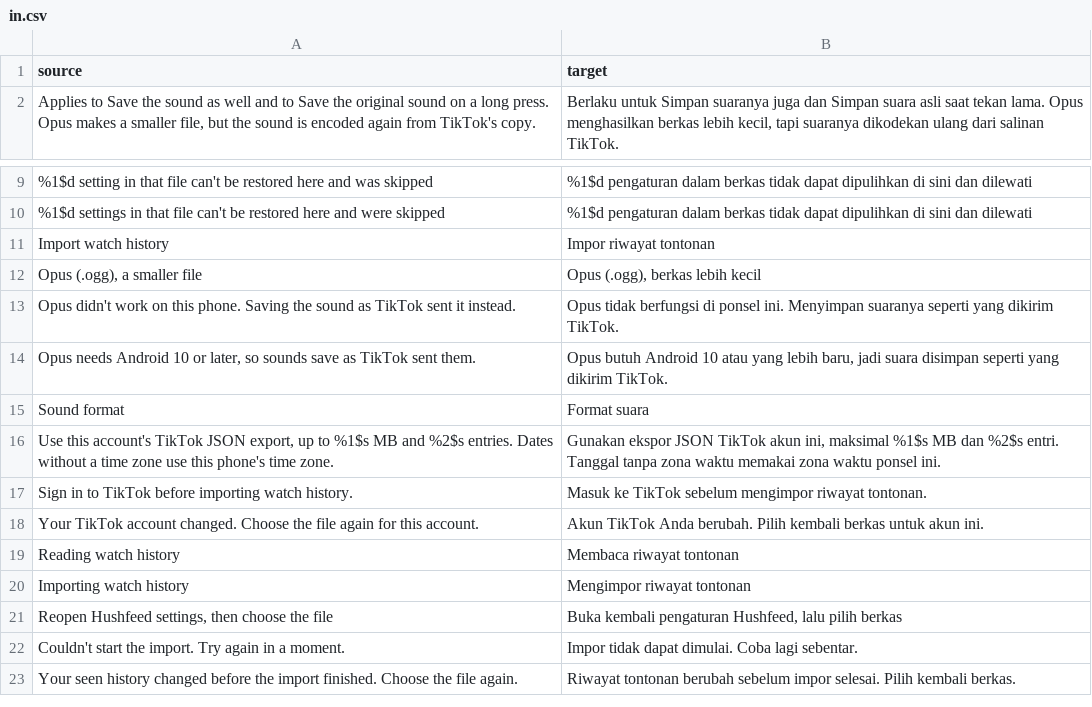
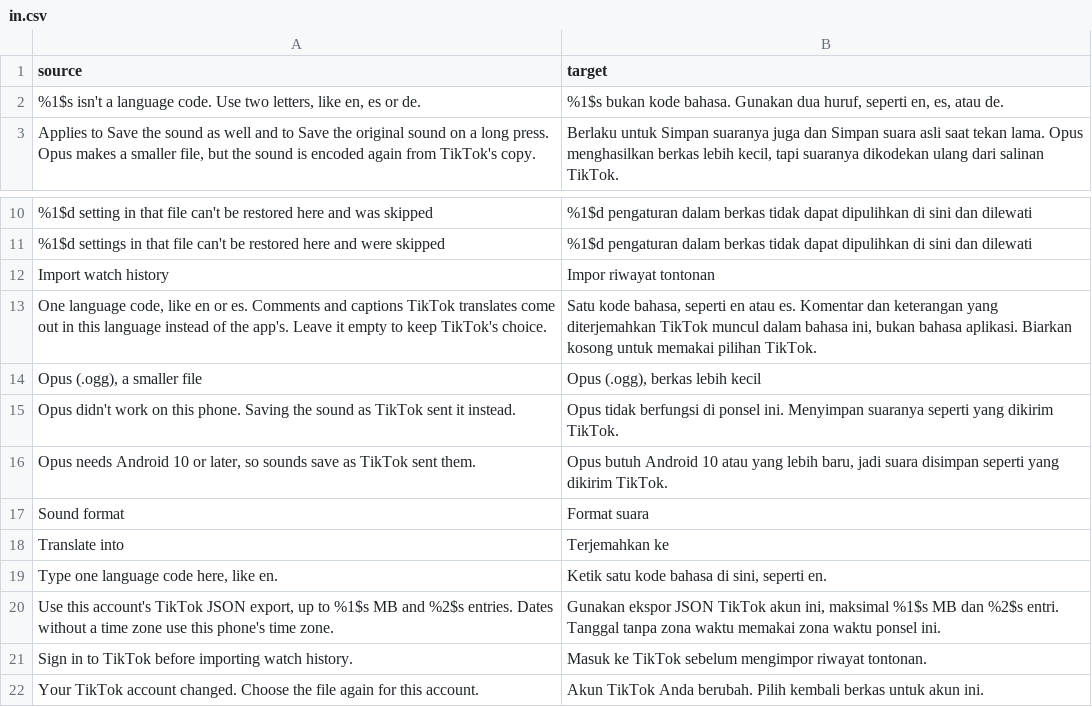
Before and after one commit to SA-SUJON/HushFeed, a CSV file: extensions/tiktok/src/main/l10n/in.csv, drawn as a sheet; only a part is shown, gaps mark what is left out; the shorter side is filled out with more unchanged rows; the diff names each change by its address in the sheet, - before the commit and + after, or states it on an @@ line.

Commit message:
feat(comments): Translate into row picks the language translations come out in
TikTok's translation service answers one question for every request it
builds: which language to translate into (its stored choice, else the app
language). The patch finds that answer by the zh-hans, zh-hant and fr-ca
respellings it alone carries (LLILL on 47.1.4) and sends each return
through TranslateInto.target, so a code typed on the Comments page goes
into comment batch and caption translations instead. An empty row, a code
that names no language, or Pause leaves TikTok's answer alone. Chinese goes
out as zh-Hans or zh-Hant, decided the same way Don't auto translate
decides it.

The hook fails closed on declared builds and is held there by
TranslateIntoAnchorsTest. DM translation stays on the roadmap.

```diff
--- a/extensions/tiktok/src/main/l10n/in.csv
+++ b/extensions/tiktok/src/main/l10n/in.csv
+row 2: %1$s isn't a language code. Use two letters, like en, es or de. | %1$s bukan kode bahasa. Gunakan dua huruf, seperti en, es, atau de.
+row 13: One language code, like en or es. Comments and captions TikTok translates come out in this language instead of the app's. Leave it empty to keep TikTok's choice. | Satu kode bahasa, seperti en atau es. Komentar dan keterangan yang diterjemahkan TikTok muncul dalam bahasa ini, bukan bahasa aplikasi. Biarkan kosong untuk memakai pilihan TikTok.
+row 18: Translate into | Terjemahkan ke
+row 19: Type one language code here, like en. | Ketik satu kode bahasa di sini, seperti en.
```
Also changed, not shown: extensions/tiktok/src/main/l10n/az.tsv, extensions/tiktok/src/main/l10n/de.tsv, 27 other files.
